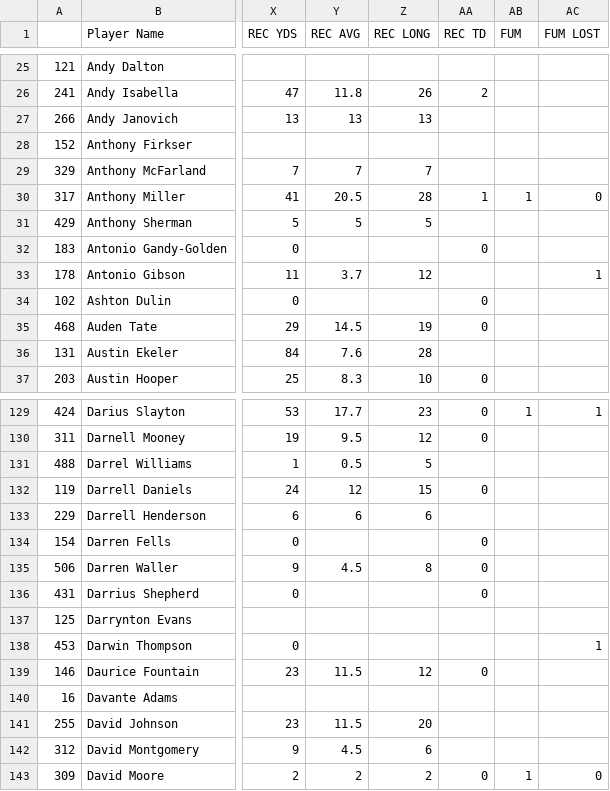
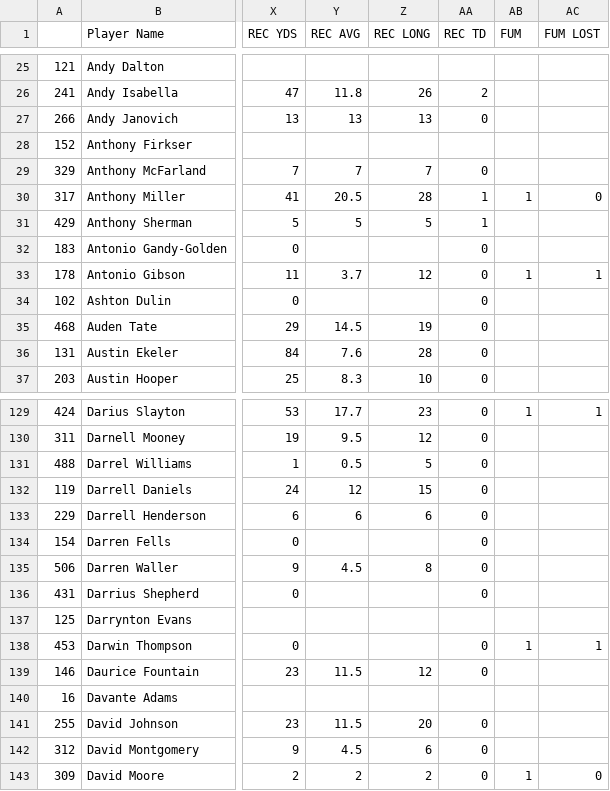
Before and after one commit to adunlop1234/NFL_Fantasy, a CSV file: Data_NFL/O_Week_3.csv, drawn as a sheet; only a part is shown, gaps mark what is left out; the diff covers the shown part only; the diff names each change by its address in the sheet, - before the commit and + after, or states it on an @@ line.

```diff
--- a/Data_NFL/O_Week_3.csv
+++ b/Data_NFL/O_Week_3.csv
-AA27 (REC TD): (empty)
+AA27 (REC TD): 0
-AA29 (REC TD): (empty)
+AA29 (REC TD): 0
-AA31 (REC TD): (empty)
+AA31 (REC TD): 1
-AA33 (REC TD): (empty)
+AA33 (REC TD): 0
-AB33 (FUM): (empty)
+AB33 (FUM): 1
-AA36 (REC TD): (empty)
+AA36 (REC TD): 0
-AA131 (REC TD): (empty)
+AA131 (REC TD): 0
-AA133 (REC TD): (empty)
+AA133 (REC TD): 0
-AA138 (REC TD): (empty)
+AA138 (REC TD): 0
-AB138 (FUM): (empty)
+AB138 (FUM): 1
-AA141:AA142 (REC TD): (empty)
+AA141:AA142 (REC TD): 0
```
Also changed, not shown: 67 edited cells elsewhere in this file, Data_NFL/O_Week_1.csv, Data_NFL/O_Week_2.csv, 5 other files.
